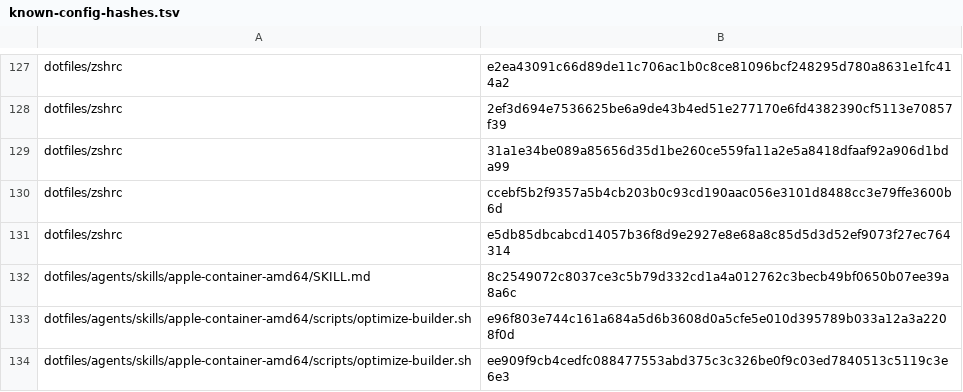
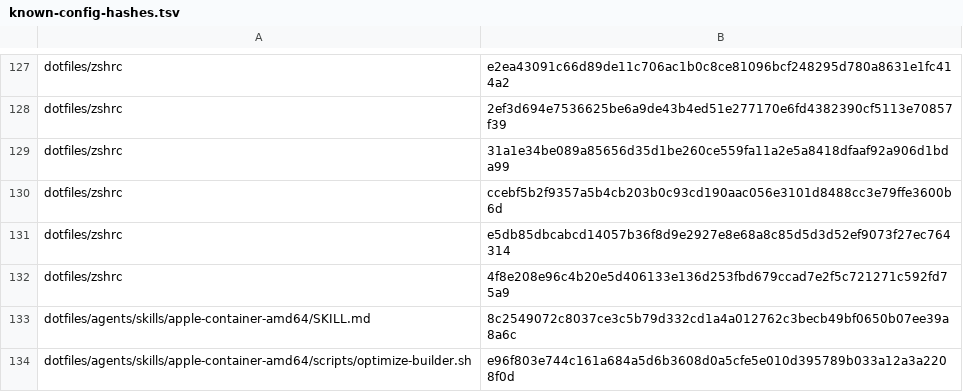
Before and after one commit to mssaleh/workspace-setup, a TSV file: lib/known-config-hashes.tsv, drawn as a sheet; only a part is shown, gaps mark what is left out; the shorter side is filled out with more unchanged rows.

```diff
--- a/lib/known-config-hashes.tsv
+++ b/lib/known-config-hashes.tsv
@@ -131,2 +131,3 @@ dotfiles/zshrc	ccebf5b2f9357a5b4cb203b0c93cd190aac056e3101d8488cc3e79ffe3600b6d
 dotfiles/zshrc	e5db85dbcabcd14057b36f8d9e2927e8e68a8c85d5d3d52ef9073f27ec764314
+dotfiles/zshrc	4f8e208e96c4b20e5d406133e136d253fbd679ccad7e2f5c721271c592fd75a9
 dotfiles/agents/skills/apple-container-amd64/SKILL.md	8c2549072c8037ce3c5b79d332cd1a4a012762c3becb49bf0650b07ee39a8a6c
```
Also changed, not shown: 4 other files.
